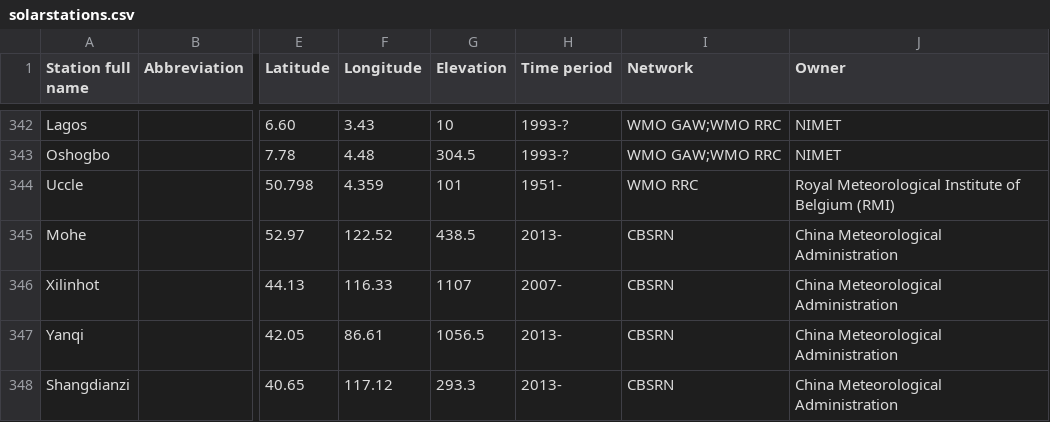
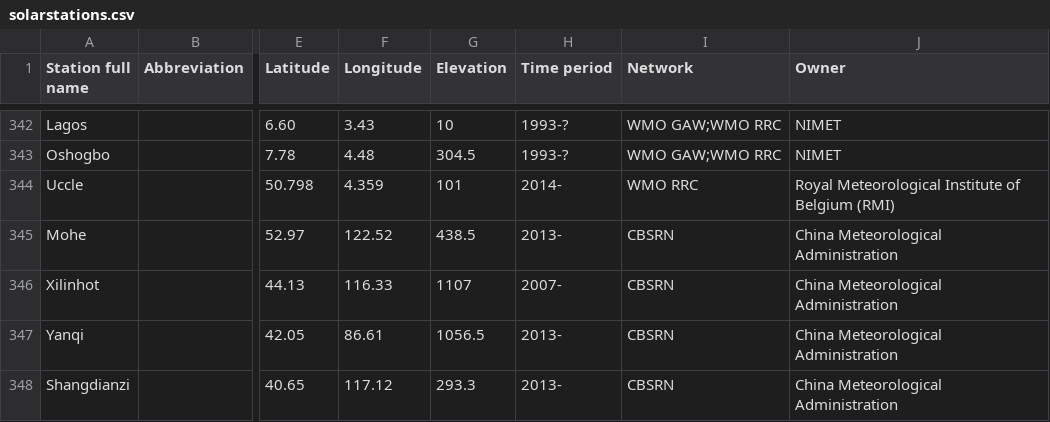
Before and after one commit to AssessingSolar/solarstations, a CSV file: solarstations.csv, drawn as a sheet; only a part is shown, gaps mark what is left out; the diff names each change by its address in the sheet, - before the commit and + after, or states it on an @@ line.

Commit message:
Update Uccle end year to 2014

```diff
--- a/solarstations.csv
+++ b/solarstations.csv
-H344 (Time period): 1951-
+H344 (Time period): 2014-
```
